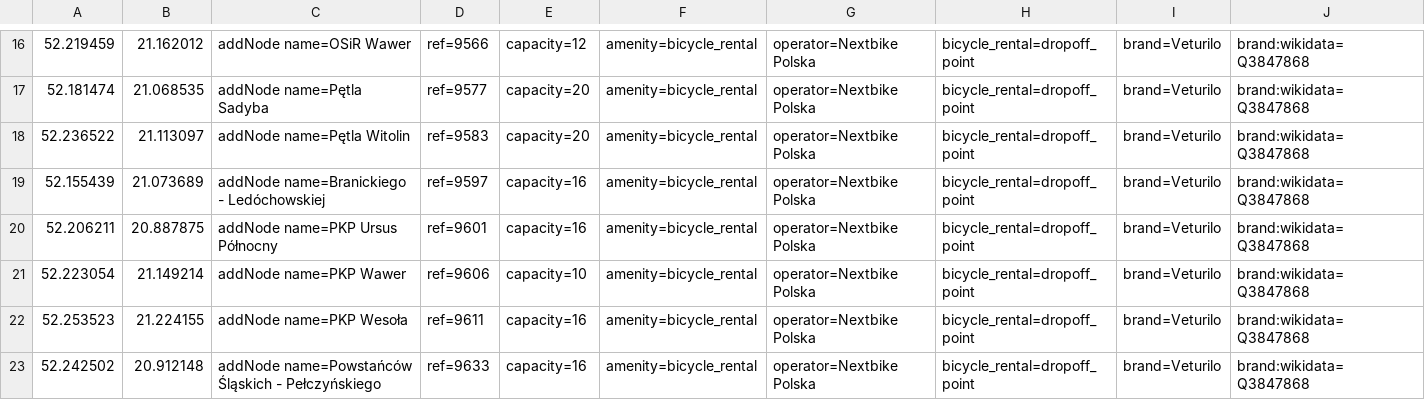
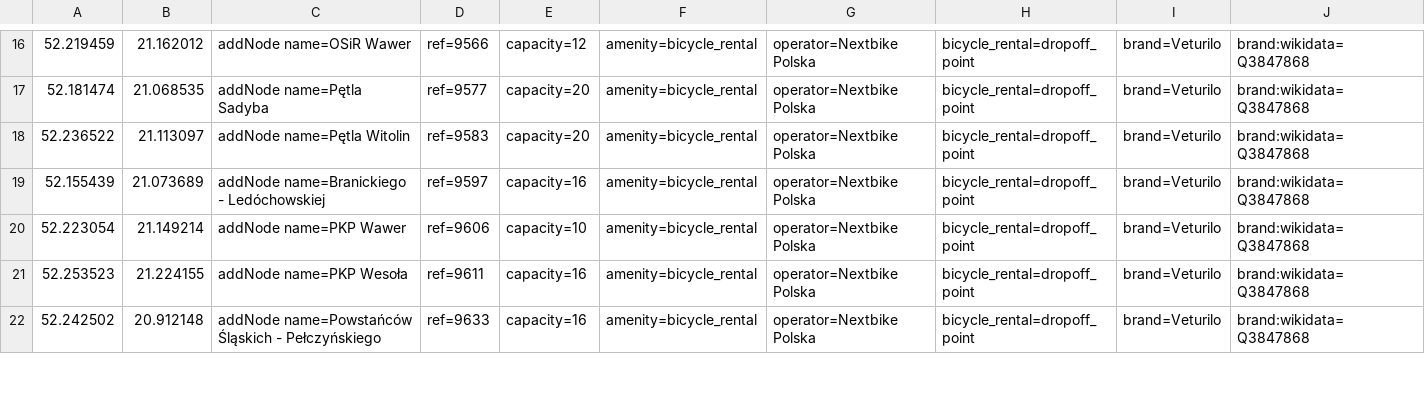
Before and after one commit to starsep/NextbikeOSM, a CSV file: warszawa.csv, drawn as a sheet; only a part is shown, gaps mark what is left out; rows hold the shown columns only; the diff names each change by its address in the sheet, - before the commit and + after, or states it on an @@ line.

```diff
--- a/warszawa.csv
+++ b/warszawa.csv
-row 20: 52.206211 | 20.887875 | addNode name=PKP Ursus Północny | ref=9601 | capacity=16 | amenity=bicycle_rental | operator=Nextbike Polska | bicycle_rental=dropoff_point | brand=Veturilo | brand:wikidata=Q3847868
```
Also changed, not shown: 35 other files.
